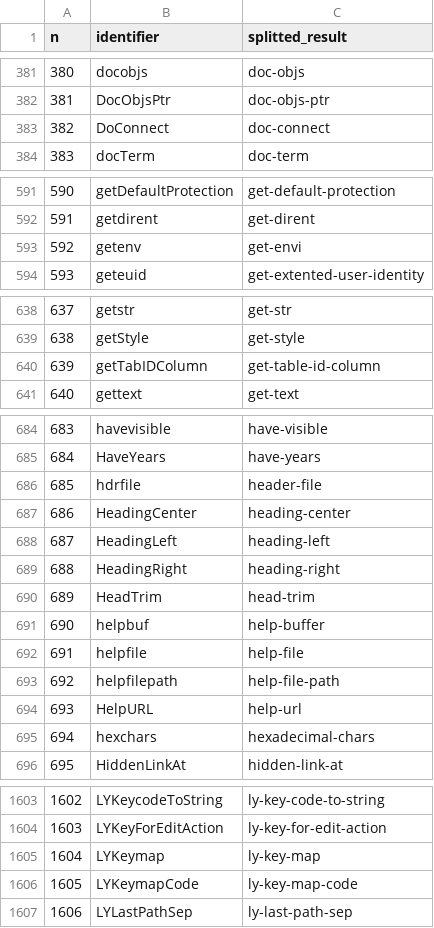
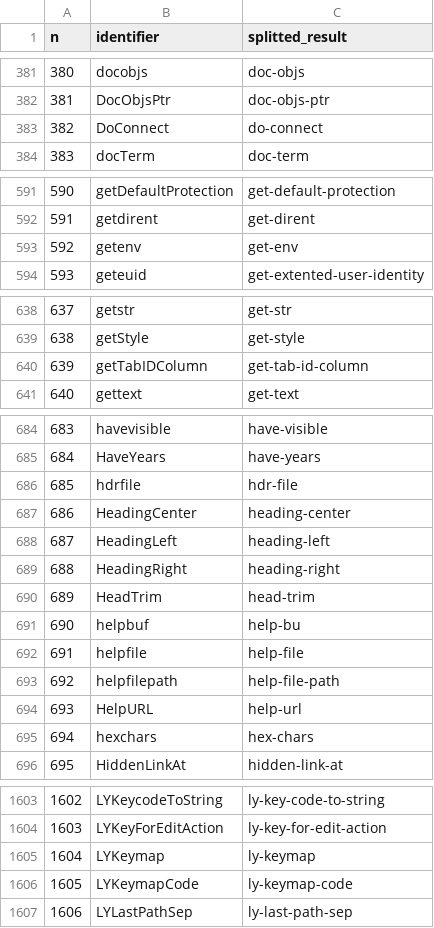
Before and after one commit to jaki2012/IdentifierSplitting-SEKE2018, a CSV file: lynx_fixed.csv, drawn as a sheet; only a part is shown, gaps mark what is left out; the diff covers the shown part only.

```diff
--- a/lynx_fixed.csv
+++ b/lynx_fixed.csv
@@ -382,3 +382,3 @@ n,identifier,splitted_result
 381,DocObjsPtr,doc-objs-ptr
-382,DoConnect,doc-connect
+382,DoConnect,do-connect
 383,docTerm,doc-term
@@ -592,3 +592,3 @@ n,identifier,splitted_result
 591,getdirent,get-dirent
-592,getenv,get-envi
+592,getenv,get-env
 593,geteuid,get-extented-user-identity
@@ -639,3 +639,3 @@ n,identifier,splitted_result
 638,getStyle,get-style
-639,getTabIDColumn,get-table-id-column
+639,getTabIDColumn,get-tab-id-column
 640,gettext,get-text
@@ -685,3 +685,3 @@ n,identifier,splitted_result
 684,HaveYears,have-years
-685,hdrfile,header-file
+685,hdrfile,hdr-file
 686,HeadingCenter,heading-center
@@ -690,3 +690,3 @@ n,identifier,splitted_result
 689,HeadTrim,head-trim
-690,helpbuf,help-buffer
+690,helpbuf,help-bu
 691,helpfile,help-file
@@ -694,3 +694,3 @@ n,identifier,splitted_result
 693,HelpURL,help-url
-694,hexchars,hexadecimal-chars
+694,hexchars,hex-chars
 695,HiddenLinkAt,hidden-link-at
@@ -1604,4 +1604,4 @@ n,identifier,splitted_result
 1603,LYKeyForEditAction,ly-key-for-edit-action
-1604,LYKeymap,ly-key-map
-1605,LYKeymapCode,ly-key-map-code
+1604,LYKeymap,ly-keymap
+1605,LYKeymapCode,ly-keymap-code
 1606,LYLastPathSep,ly-last-path-sep
```
Also changed, not shown: 26 edited cells elsewhere in this file, dicts/custom_lynx.csv, experi_data4/lynx/mixed_cnn2iter1TruebiLSTMResult.csv, 9 other files.
